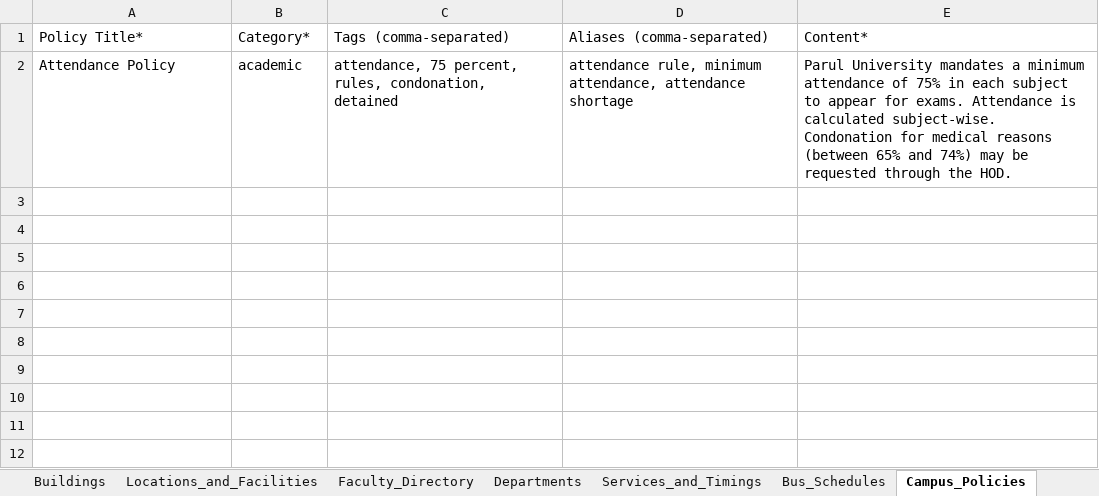
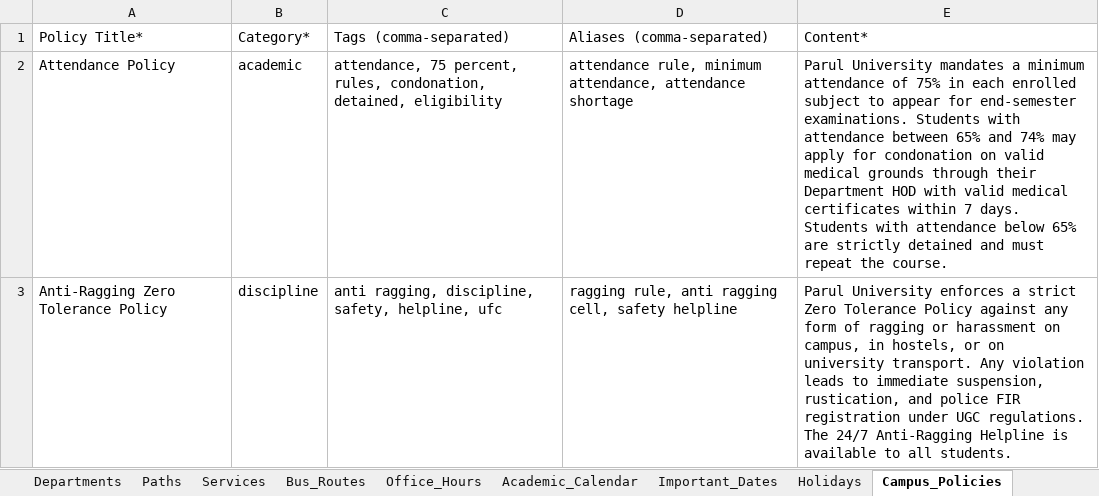
Before and after one commit to PrimeStack-Devs/campus-ai-assistant, an Excel workbook: backend/data/templates/campus_data_template.xlsx, sheet Campus_Policies, drawn as a sheet; values as stored, in another font and other column widths than the file's, no borders; the diff names each change by its address in the sheet, - before the commit and + after, or states it on an @@ line.

```diff
--- a/backend/data/templates/campus_data_template.xlsx (sheet Campus_Policies)
+++ b/backend/data/templates/campus_data_template.xlsx (sheet Campus_Policies)
-sheet tab: Bus_Schedules
+sheet tab: Paths
-sheet tab: Services_and_Timings
+sheet tab: Services
+sheet tab: Bus_Routes
+sheet tab: Office_Hours
+sheet tab: Academic_Calendar
+sheet tab: Important_Dates
+sheet tab: Holidays
-C2 (Tags (comma-separated)): …rules, condonation, detained
+C2 (Tags (comma-separated)): …rules, condonation, detained, eligibility
-E2 (Content*): …in each subject to appear for exams. Attendance is calculated subject-wise. Condonation for medical reasons (between 65% and 74%) may be requested through the HOD.
+E2 (Content*): …in each enrolled subject to appear for end-semester examinations. Students with attendance between 65% and 74% may apply for condonation on valid medical grounds through their Department HOD with valid medical certificates within 7 days. Students with attendance below 65% are strictly detained and must repeat the course.
+row 3: Anti-Ragging Zero Tolerance Policy | discipline | anti ragging, discipline, safety, helpline, ufc | ragging rule, anti ragging cell, safety helpline | Parul University enforces a strict Zero Tolerance Policy against any form of ragging or harassment on campus, in hostels, or on university transport. Any violation leads to immediate suspension, rustication, and police FIR registration under UGC regulations. The 24/7 Anti-Ragging Helpline is available to all students.
```
Also changed, not shown: sheet Paths, sheet Locations_and_Facilities, sheet Departments, sheet Faculty_Directory, sheet Buildings, other sheet tabs, 39 other files.
